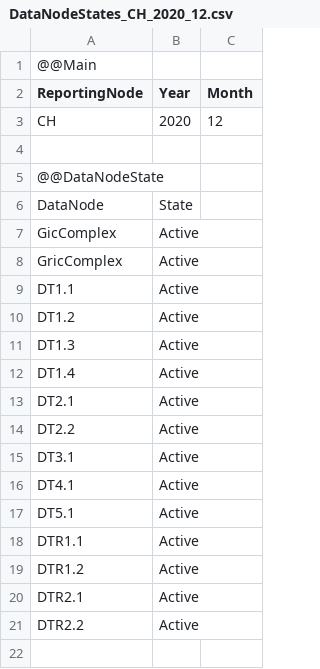
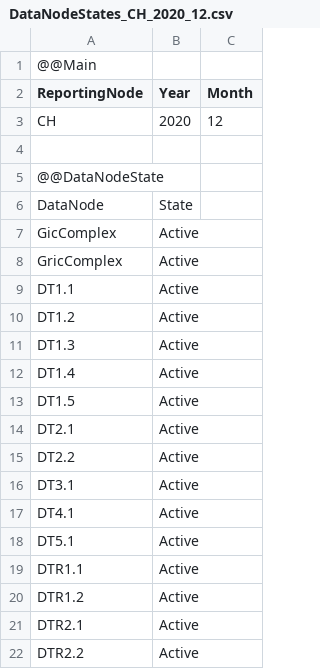
Before and after one commit to Systemorph/IFRS17CalculationEngine, a CSV file: full-ifrs17-template/Files/DataNodes/DataNodeStates_CH_2020_12.csv, drawn as a sheet; the diff names each change by its address in the sheet, - before the commit and + after, or states it on an @@ line.

```diff
--- a/full-ifrs17-template/Files/DataNodes/DataNodeStates_CH_2020_12.csv
+++ b/full-ifrs17-template/Files/DataNodes/DataNodeStates_CH_2020_12.csv
+row 13: DT1.5 | Active
```
Also changed, not shown: full-ifrs17-template/Files/DataNodes/DataNodes_CH.csv, full-ifrs17-template/Files/TransactionalData/Actuals_CH_2020_12.csv, 4 other files.
